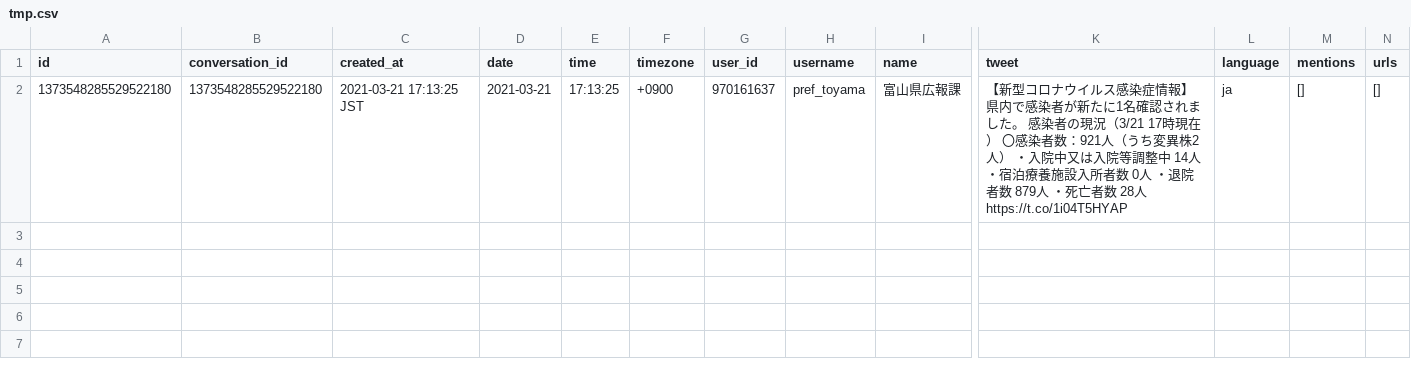
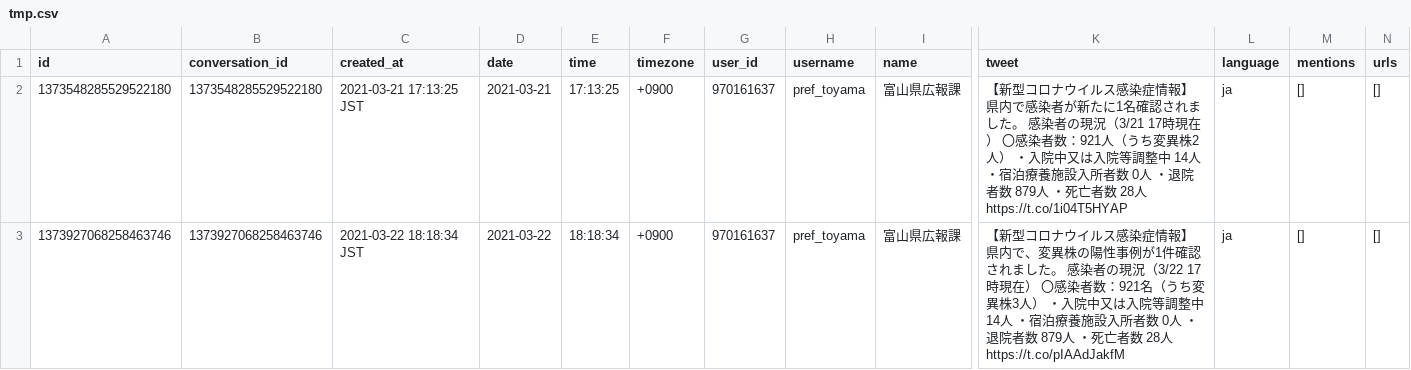
Before and after one commit to Terachan0117/covid19-toyama, a CSV file: tool/tmp.csv, drawn as a sheet; only a part is shown, gaps mark what is left out; rows hold the shown columns only; the diff names each change by its address in the sheet, - before the commit and + after, or states it on an @@ line.

Commit message:
update data

```diff
--- a/tool/tmp.csv
+++ b/tool/tmp.csv
+row 3: 1373927068258463746 | 1373927068258463746 | 2021-03-22 18:18:34 JST | 2021-03-22 | 18:18:34 | +0900 | 970161637 | pref_toyama | 富山県広報課 | 【新型コロナウイルス感染症情報】 県内で、変異株の陽性事例が1件確認されました。 感染者の現況（3/22 17時現在） 〇感染者数：921名（うち変異株3人） ・入院中又は入院等調整中 14人 ・宿泊療養施設入所者数 0人 ・退院者数 879人 ・死亡者数 28人 https://t.co/pIAAdJakfM | ja | [] | []
```
Also changed, not shown: 4 other files.
